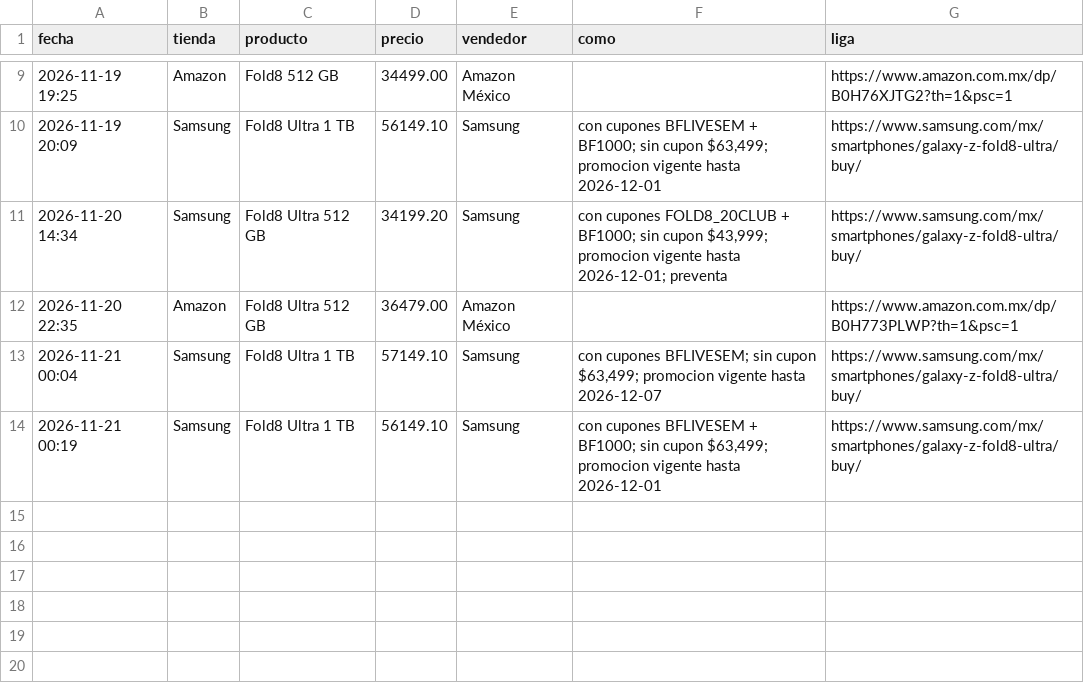
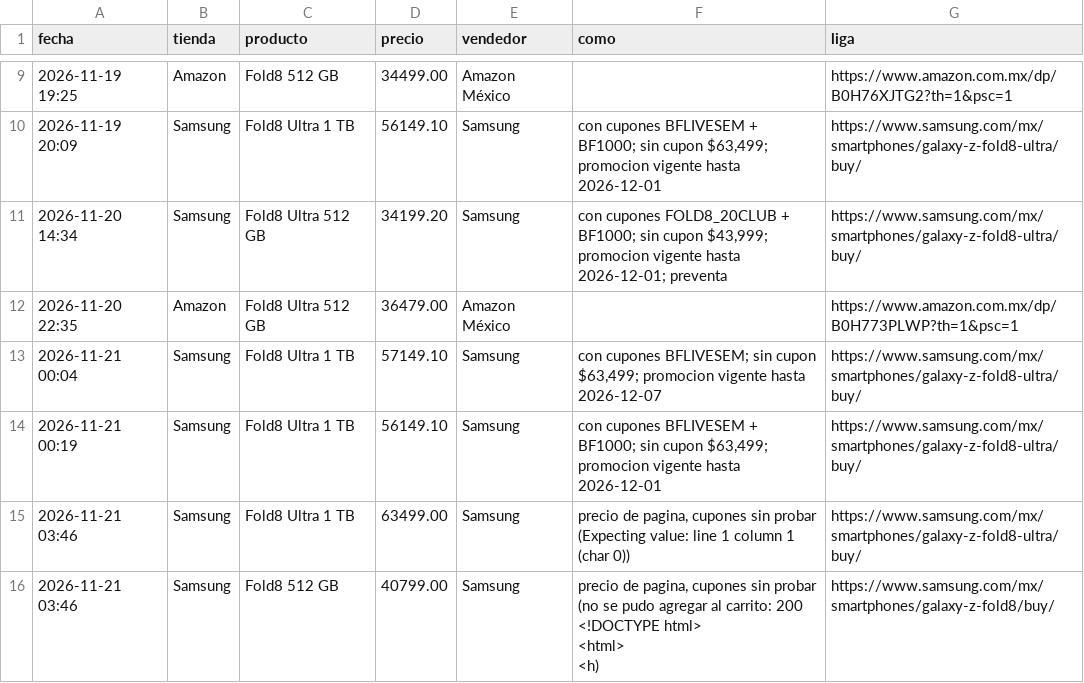
Before and after one commit to saulmx-sketch/vigia-precios, a CSV file: historial_precios.csv, drawn as a sheet; only a part is shown, gaps mark what is left out.

```diff
--- a/historial_precios.csv
+++ b/historial_precios.csv
@@ -14 +14,5 @@ fecha,tienda,producto,precio,vendedor,como,liga
 2026-11-21 00:19,Samsung,Fold8 Ultra 1 TB,56149.10,Samsung,"con cupones BFLIVESEM + BF1000; sin cupon $63,499; promocion vigente hasta 2026-12-01",https://www.samsung.com/mx/smartphones/galaxy-z-fold8-ultra/buy/
+2026-11-21 03:46,Samsung,Fold8 Ultra 1 TB,63499.00,Samsung,"precio de pagina, cupones sin probar (Expecting value: line 1 column 1 (char 0))",https://www.samsung.com/mx/smartphones/galaxy-z-fold8-ultra/buy/
+2026-11-21 03:46,Samsung,Fold8 512 GB,40799.00,Samsung,"precio de pagina, cupones sin probar (no se pudo agregar al carrito: 200 <!DOCTYPE html>
+<html>
+<h)",https://www.samsung.com/mx/smartphones/galaxy-z-fold8/buy/
```
Also changed, not shown: 2 other files.
